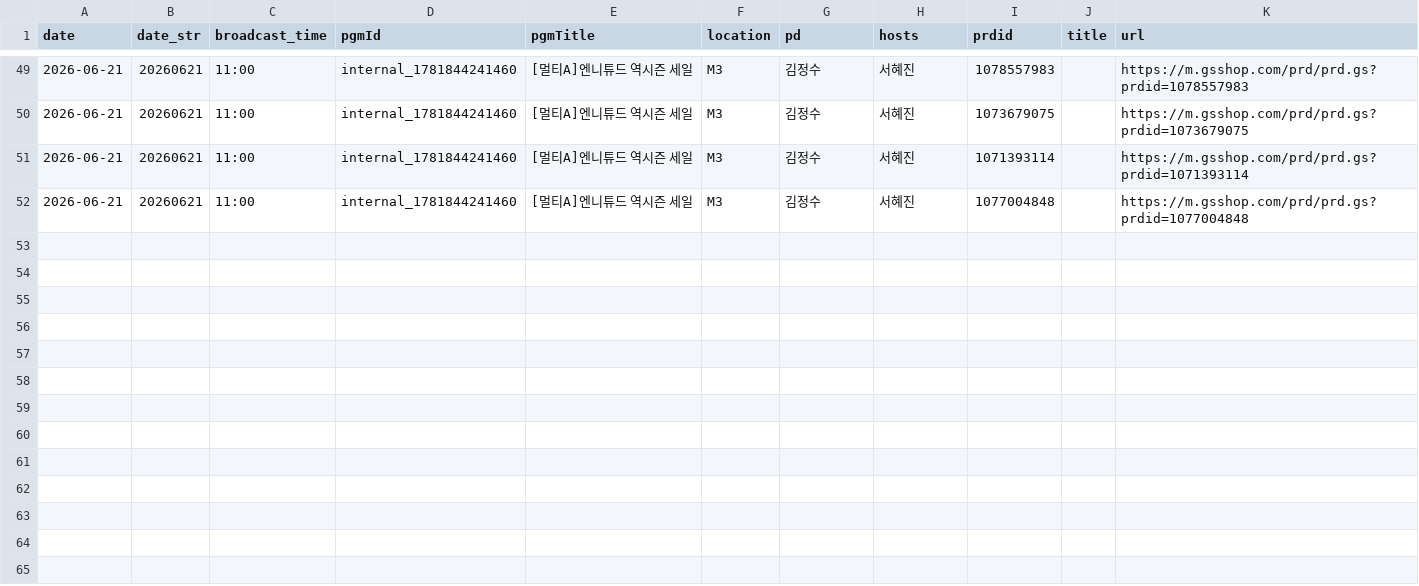
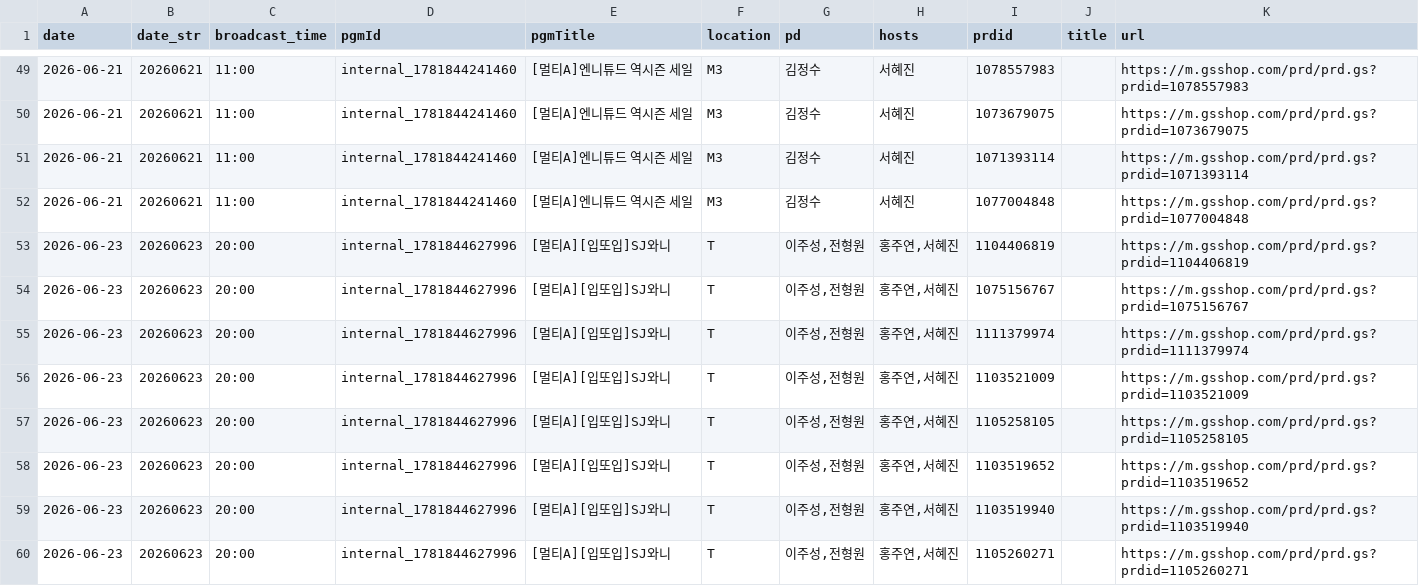
Before and after one commit to poodingcake-hue/GSMOBILE, a CSV file: web-app/public/data/internal.csv, drawn as a sheet; only a part is shown, gaps mark what is left out.

Commit message:
data: update internal schedule from browser [skip ci]

```diff
--- a/web-app/public/data/internal.csv
+++ b/web-app/public/data/internal.csv
@@ -52 +52,9 @@ date,date_str,broadcast_time,pgmId,pgmTitle,location,pd,hosts,prdid,title,url
 2026-06-21,20260621,11:00,internal_1781844241460,[멀티A]엔니튜드 역시즌 세일,M3,김정수,서혜진,1077004848,,https://m.gsshop.com/prd/prd.gs?prdid=1077004848
+2026-06-23,20260623,20:00,internal_1781844627996,[멀티A][입또입]SJ와니,T,"이주성,전형원","홍주연,서혜진",1104406819,,https://m.gsshop.com/prd/prd.gs?prdid=1104406819
+2026-06-23,20260623,20:00,internal_1781844627996,[멀티A][입또입]SJ와니,T,"이주성,전형원","홍주연,서혜진",1075156767,,https://m.gsshop.com/prd/prd.gs?prdid=1075156767
+2026-06-23,20260623,20:00,internal_1781844627996,[멀티A][입또입]SJ와니,T,"이주성,전형원","홍주연,서혜진",1111379974,,https://m.gsshop.com/prd/prd.gs?prdid=1111379974
+2026-06-23,20260623,20:00,internal_1781844627996,[멀티A][입또입]SJ와니,T,"이주성,전형원","홍주연,서혜진",1103521009,,https://m.gsshop.com/prd/prd.gs?prdid=1103521009
+2026-06-23,20260623,20:00,internal_1781844627996,[멀티A][입또입]SJ와니,T,"이주성,전형원","홍주연,서혜진",1105258105,,https://m.gsshop.com/prd/prd.gs?prdid=1105258105
+2026-06-23,20260623,20:00,internal_1781844627996,[멀티A][입또입]SJ와니,T,"이주성,전형원","홍주연,서혜진",1103519652,,https://m.gsshop.com/prd/prd.gs?prdid=1103519652
+2026-06-23,20260623,20:00,internal_1781844627996,[멀티A][입또입]SJ와니,T,"이주성,전형원","홍주연,서혜진",1103519940,,https://m.gsshop.com/prd/prd.gs?prdid=1103519940
+2026-06-23,20260623,20:00,internal_1781844627996,[멀티A][입또입]SJ와니,T,"이주성,전형원","홍주연,서혜진",1105260271,,https://m.gsshop.com/prd/prd.gs?prdid=1105260271
```
